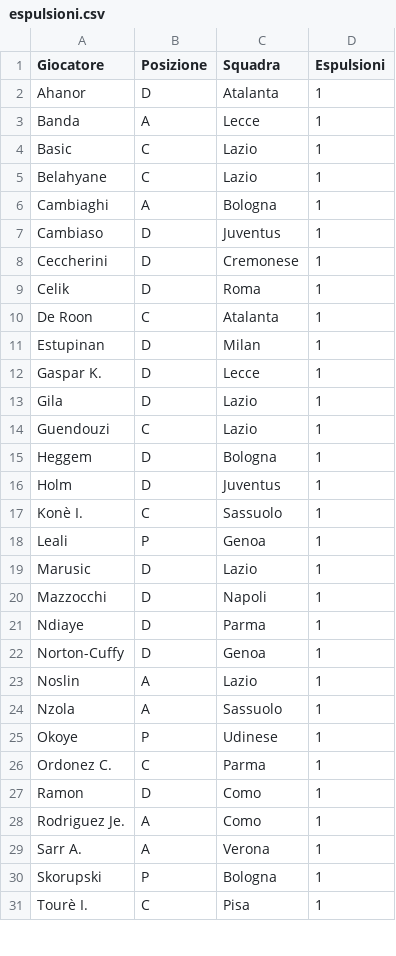
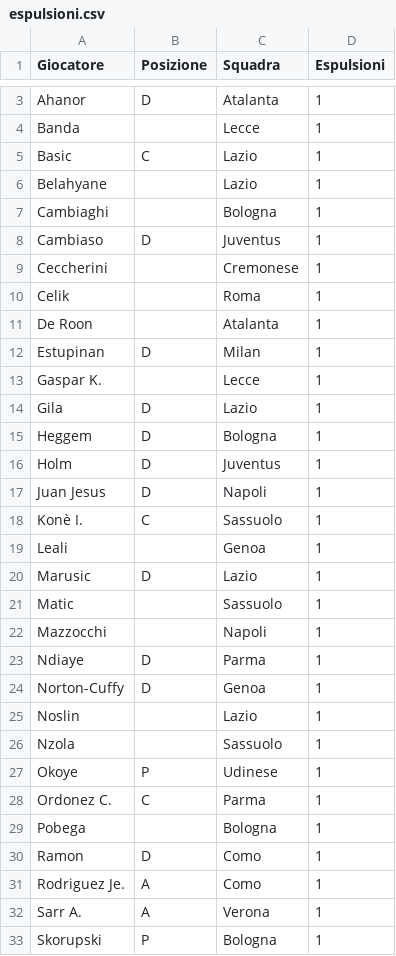
Before and after one commit to etilonii/FantaPortoscuso, a CSV file: data/stats/espulsioni.csv, drawn as a sheet; only a part is shown, gaps mark what is left out; the shorter side is filled out with more unchanged rows; the diff covers the shown part only.

```diff
--- a/data/stats/espulsioni.csv
+++ b/data/stats/espulsioni.csv
@@ -2,26 +3,28 @@ Giocatore,Posizione,Squadra,Espulsioni
 Ahanor,D,Atalanta,1
-Banda,A,Lecce,1
+Banda,,Lecce,1
 Basic,C,Lazio,1
-Belahyane,C,Lazio,1
-Cambiaghi,A,Bologna,1
+Belahyane,,Lazio,1
+Cambiaghi,,Bologna,1
 Cambiaso,D,Juventus,1
-Ceccherini,D,Cremonese,1
-Celik,D,Roma,1
-De Roon,C,Atalanta,1
+Ceccherini,,Cremonese,1
+Celik,,Roma,1
+De Roon,,Atalanta,1
 Estupinan,D,Milan,1
-Gaspar K.,D,Lecce,1
+Gaspar K.,,Lecce,1
 Gila,D,Lazio,1
-Guendouzi,C,Lazio,1
 Heggem,D,Bologna,1
 Holm,D,Juventus,1
+Juan Jesus,D,Napoli,1
 Konè I.,C,Sassuolo,1
-Leali,P,Genoa,1
+Leali,,Genoa,1
 Marusic,D,Lazio,1
-Mazzocchi,D,Napoli,1
+Matic,,Sassuolo,1
+Mazzocchi,,Napoli,1
 Ndiaye,D,Parma,1
 Norton-Cuffy,D,Genoa,1
-Noslin,A,Lazio,1
-Nzola,A,Sassuolo,1
+Noslin,,Lazio,1
+Nzola,,Sassuolo,1
 Okoye,P,Udinese,1
 Ordonez C.,C,Parma,1
+Pobega,,Bologna,1
 Ramon,D,Como,1
```
Also changed, not shown: 1 added row, 1 removed row and 1 edited cell elsewhere in this file, data/statistiche_giocatori.csv, data/stats/ammonizioni.csv, 5 other files.
